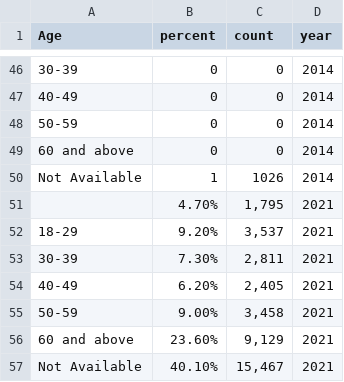
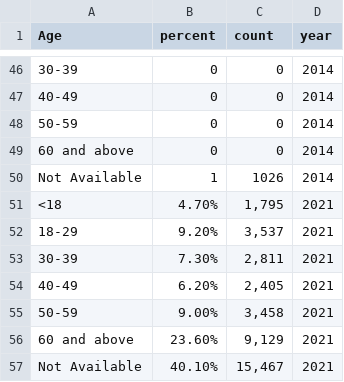
Before and after one commit to j89livingston/FSPC_Dashboard, a CSV file: Resources/211 Counts Crisis Int & Suicide/Calls by age.csv, drawn as a sheet; only a part is shown, gaps mark what is left out; the diff names each change by its address in the sheet, - before the commit and + after, or states it on an @@ line.

Commit message:
added missing data

```diff
--- a/Resources/211 Counts Crisis Int & Suicide/Calls by age.csv
+++ b/Resources/211 Counts Crisis Int & Suicide/Calls by age.csv
-A51 (Age): (empty)
+A51 (Age): <18
```
